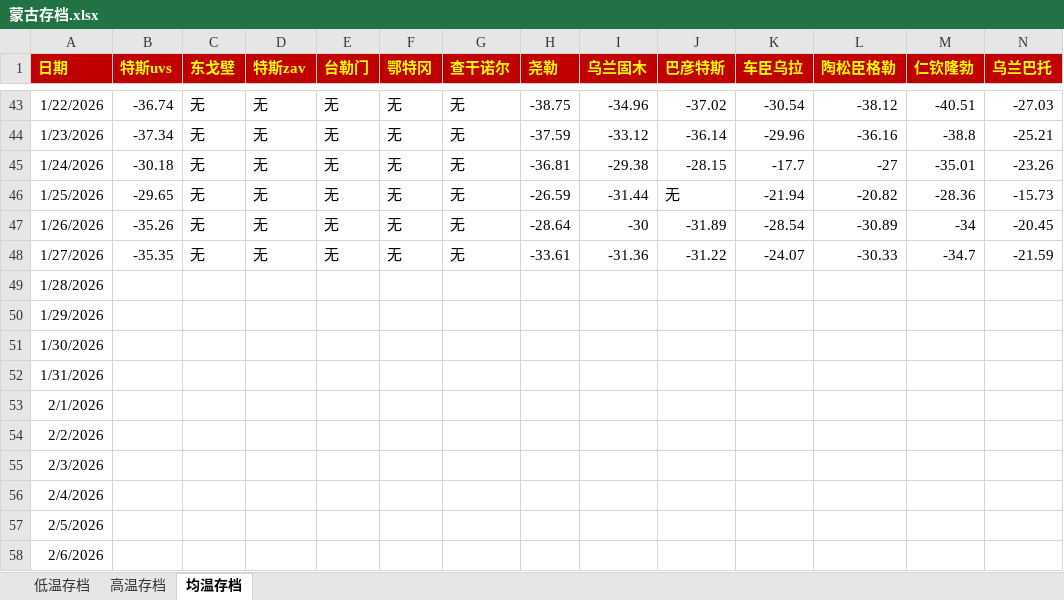
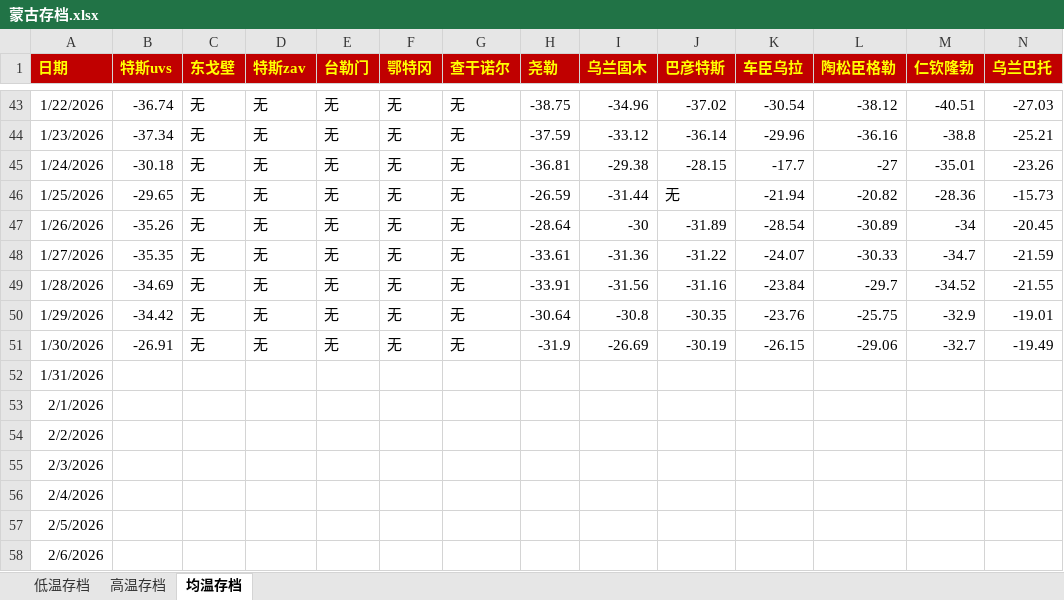
Before and after one commit to qkvkql/default, an Excel workbook: 气象/蒙古存档.xlsx, sheet 均温存档, drawn as a sheet; only a part is shown, gaps mark what is left out; values as stored, in another font and other column widths than the file's, no borders; the diff names each change by its address in the sheet, - before the commit and + after, or states it on an @@ line.

```diff
--- a/气象/蒙古存档.xlsx (sheet 均温存档)
+++ b/气象/蒙古存档.xlsx (sheet 均温存档)
-B49 (特斯uvs): (empty)
+B49 (特斯uvs): -34.69
-C49:C51 (东戈壁): (empty)
+C49:C51 (东戈壁): 无
-D49:D51 (特斯zav): (empty)
+D49:D51 (特斯zav): 无
-E49:E51 (台勒门): (empty)
+E49:E51 (台勒门): 无
-F49:F51 (鄂特冈): (empty)
+F49:F51 (鄂特冈): 无
-G49:G51 (查干诺尔): (empty)
+G49:G51 (查干诺尔): 无
-H49 (尧勒): (empty)
+H49 (尧勒): -33.91
-I49 (乌兰固木): (empty)
+I49 (乌兰固木): -31.56
-J49 (巴彦特斯): (empty)
+J49 (巴彦特斯): -31.16
-K49 (车臣乌拉): (empty)
+K49 (车臣乌拉): -23.84
-L49 (陶松臣格勒): (empty)
+L49 (陶松臣格勒): -29.7
-M49 (仁钦隆勃): (empty)
+M49 (仁钦隆勃): -34.52
-N49 (乌兰巴托): (empty)
+N49 (乌兰巴托): -21.55
-B50 (特斯uvs): (empty)
+B50 (特斯uvs): -34.42
-H50 (尧勒): (empty)
+H50 (尧勒): -30.64
-I50 (乌兰固木): (empty)
+I50 (乌兰固木): -30.8
-J50 (巴彦特斯): (empty)
+J50 (巴彦特斯): -30.35
-K50 (车臣乌拉): (empty)
+K50 (车臣乌拉): -23.76
-L50 (陶松臣格勒): (empty)
+L50 (陶松臣格勒): -25.75
-M50 (仁钦隆勃): (empty)
+M50 (仁钦隆勃): -32.9
-N50 (乌兰巴托): (empty)
+N50 (乌兰巴托): -19.01
-B51 (特斯uvs): (empty)
+B51 (特斯uvs): -26.91
-H51 (尧勒): (empty)
+H51 (尧勒): -31.9
-I51 (乌兰固木): (empty)
+I51 (乌兰固木): -26.69
-J51 (巴彦特斯): (empty)
+J51 (巴彦特斯): -30.19
-K51 (车臣乌拉): (empty)
+K51 (车臣乌拉): -26.15
-L51 (陶松臣格勒): (empty)
+L51 (陶松臣格勒): -29.06
-M51 (仁钦隆勃): (empty)
+M51 (仁钦隆勃): -32.7
-N51 (乌兰巴托): (empty)
+N51 (乌兰巴托): -19.49
```
Also changed, not shown: sheet 高温存档, sheet 低温存档, 气象/For_Python_站点信息和记录.xlsx, 气象/蒙古气象/蒙古-50记录 & 东亚极端冷月均温排名.xlsx.
